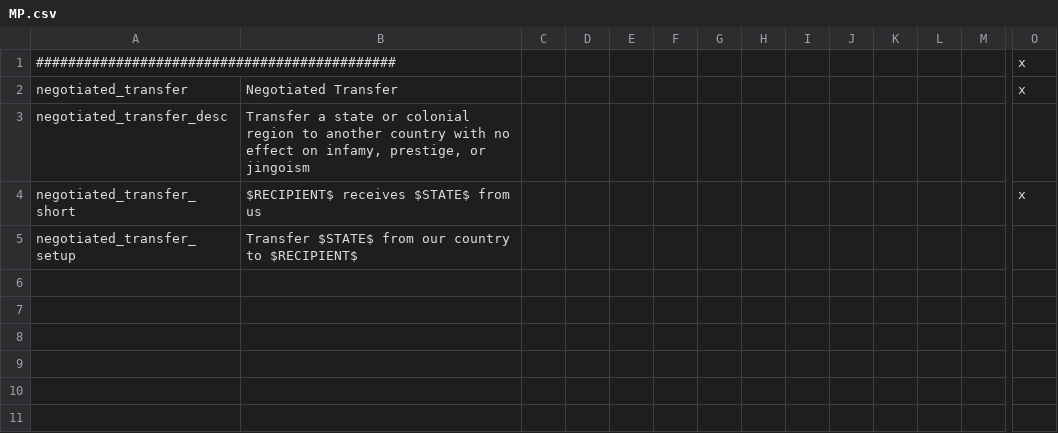
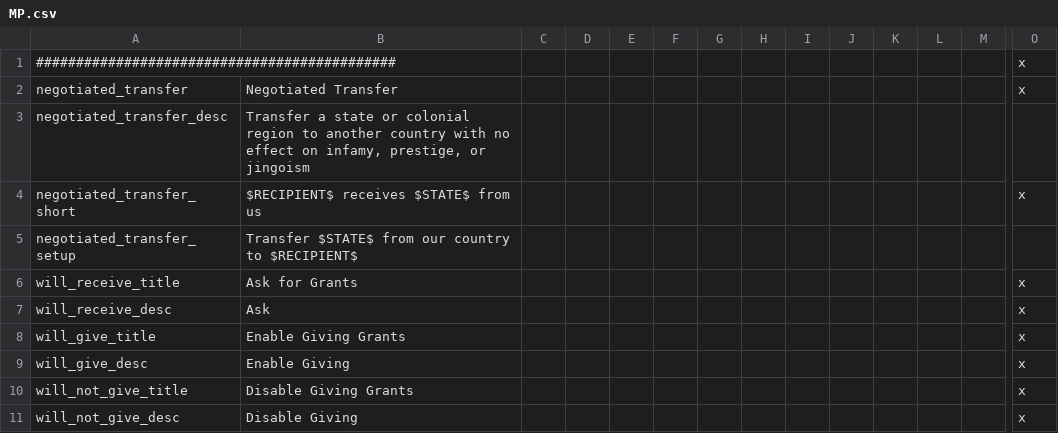
Before and after one commit to gabadur/Victoria-2-Mods, a CSV file: DoDOnline/localisation/MP.csv, drawn as a sheet; only a part is shown, gaps mark what is left out; rows hold the shown columns only; the diff names each change by its address in the sheet, - before the commit and + after, or states it on an @@ line.

```diff
--- a/DoDOnline/localisation/MP.csv
+++ b/DoDOnline/localisation/MP.csv
+row 6: will_receive_title | Ask for Grants |  |  |  |  |  |  |  |  |  |  |  | x
+row 7: will_receive_desc | Ask |  |  |  |  |  |  |  |  |  |  |  | x
+row 8: will_give_title | Enable Giving Grants |  |  |  |  |  |  |  |  |  |  |  | x
+row 9: will_give_desc | Enable Giving |  |  |  |  |  |  |  |  |  |  |  | x
+row 10: will_not_give_title | Disable Giving Grants |  |  |  |  |  |  |  |  |  |  |  | x
+row 11: will_not_give_desc | Disable Giving |  |  |  |  |  |  |  |  |  |  |  | x
```
Also changed, not shown: DoDZomB/localisation/0Apocalypse 1836.csv, DoDZomB/localisation/MP.csv, 29 other files.
